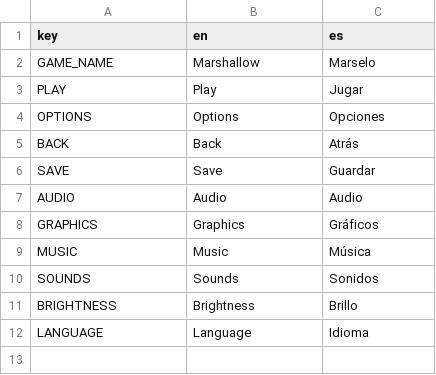
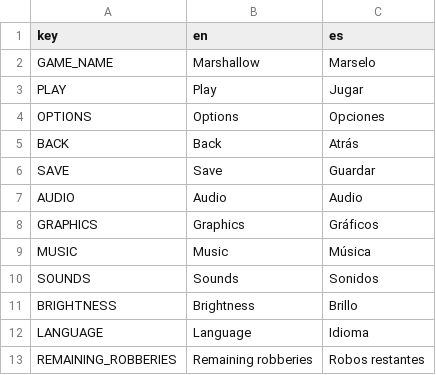
Before and after one commit to lightningopal/Juegos-para-Web-y-Redes-Sociales---Unity, a CSV file: Project Towns/Assets/Resources/Localization.csv, drawn as a sheet; the diff names each change by its address in the sheet, - before the commit and + after, or states it on an @@ line.

```diff
--- a/Project Towns/Assets/Resources/Localization.csv
+++ b/Project Towns/Assets/Resources/Localization.csv
+row 13: REMAINING_ROBBERIES | Remaining robberies | Robos restantes
```
Also changed, not shown: 3 other files.
